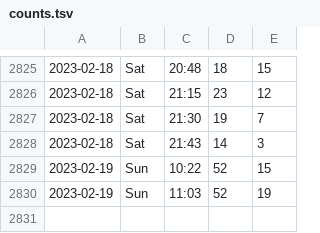
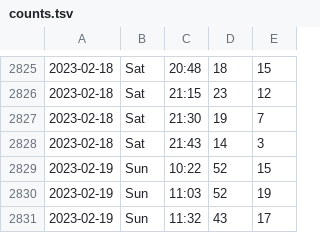
Before and after one commit to liao961120/ntu-gym, a TSV file: counts.tsv, drawn as a sheet; only a part is shown, gaps mark what is left out; the diff names each change by its address in the sheet, - before the commit and + after, or states it on an @@ line.

Commit message:
deploy: 16409c0765d16f9f76aa0b2a42c5bcc6c1979621

```diff
--- a/counts.tsv
+++ b/counts.tsv
+row 2831: 2023-02-19 | Sun | 11:32 | 43 | 17
```
